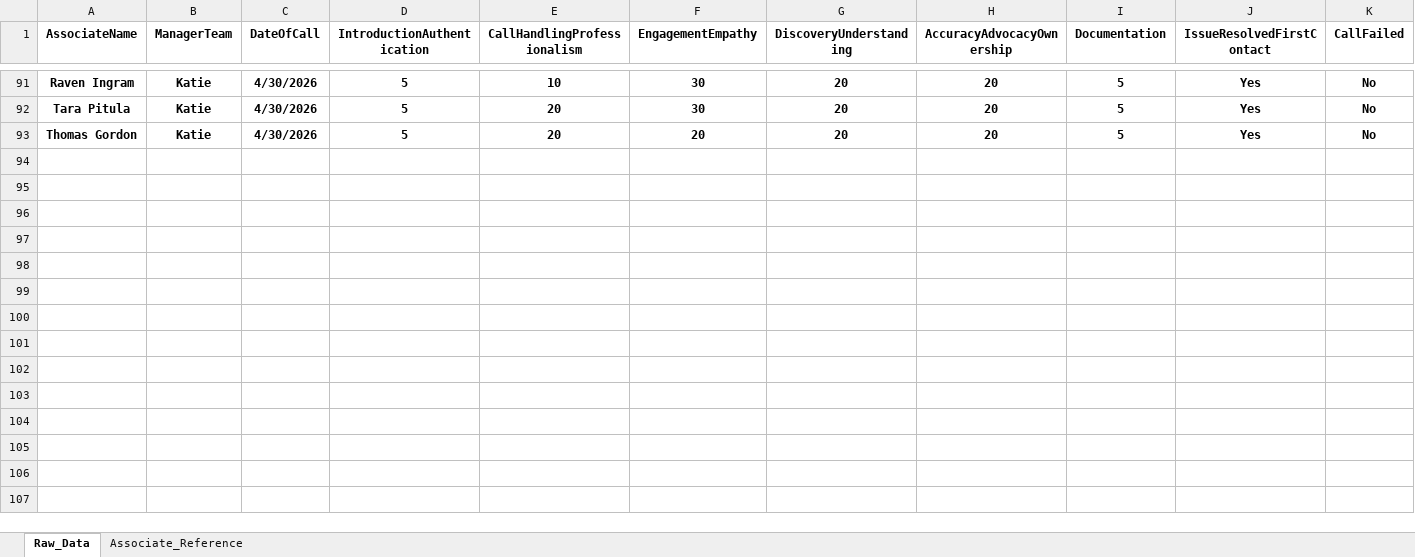
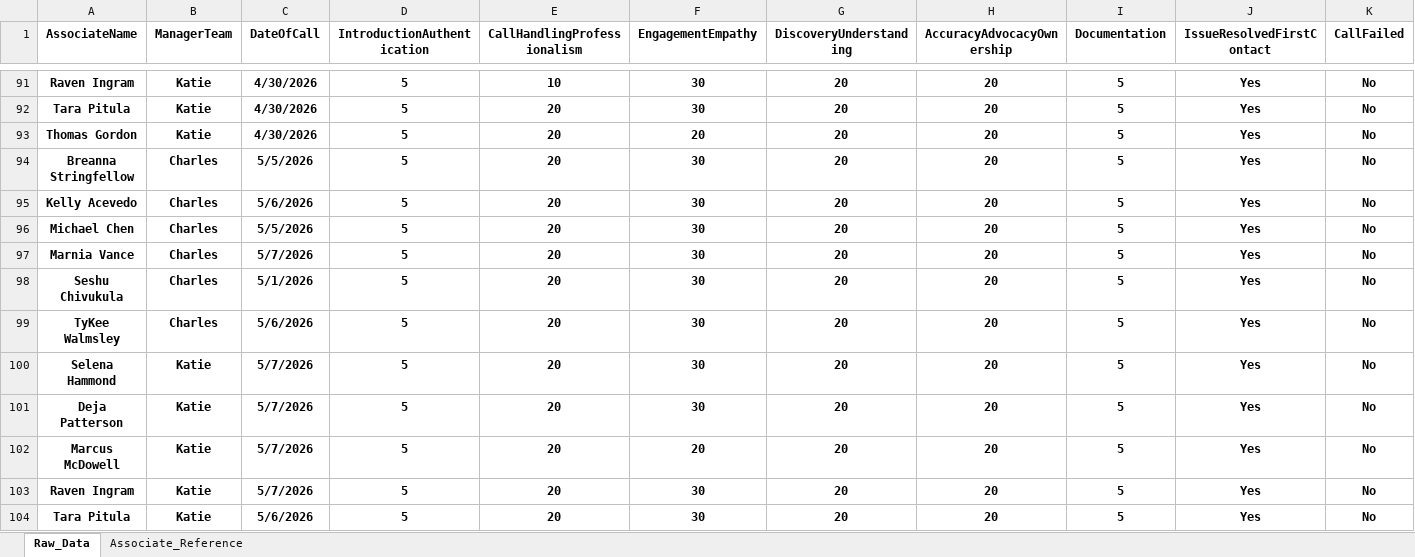
Before and after one commit to anfruu/mas-dashboard, an Excel workbook: MAS_Call_Grading_Raw_Data.xlsx, sheet Raw_Data, drawn as a sheet; only a part is shown, gaps mark what is left out; values as stored, in another font and other column widths than the file's, no borders; table styles not drawn; rows hold the shown columns only; the diff names each change by its address in the sheet, - before the commit and + after, or states it on an @@ line.

Commit message:
update Grading raw file 05/11

```diff
--- a/MAS_Call_Grading_Raw_Data.xlsx (sheet Raw_Data)
+++ b/MAS_Call_Grading_Raw_Data.xlsx (sheet Raw_Data)
+row 94: Breanna Stringfellow | Charles | 5/5/2026 | 5 | 20 | 30 | 20 | 20 | 5 | Yes | No
+row 95: Kelly Acevedo | Charles | 5/6/2026 | 5 | 20 | 30 | 20 | 20 | 5 | Yes | No
+row 96: Michael Chen | Charles | 5/5/2026 | 5 | 20 | 30 | 20 | 20 | 5 | Yes | No
+row 97: Marnia Vance | Charles | 5/7/2026 | 5 | 20 | 30 | 20 | 20 | 5 | Yes | No
+row 98: Seshu Chivukula | Charles | 5/1/2026 | 5 | 20 | 30 | 20 | 20 | 5 | Yes | No
+row 99: TyKee Walmsley | Charles | 5/6/2026 | 5 | 20 | 30 | 20 | 20 | 5 | Yes | No
+row 100: Selena Hammond | Katie | 5/7/2026 | 5 | 20 | 30 | 20 | 20 | 5 | Yes | No
+row 101: Deja Patterson | Katie | 5/7/2026 | 5 | 20 | 30 | 20 | 20 | 5 | Yes | No
+row 102: Marcus McDowell | Katie | 5/7/2026 | 5 | 20 | 20 | 20 | 20 | 5 | Yes | No
+row 103: Raven Ingram | Katie | 5/7/2026 | 5 | 20 | 30 | 20 | 20 | 5 | Yes | No
+row 104: Tara Pitula | Katie | 5/6/2026 | 5 | 20 | 30 | 20 | 20 | 5 | Yes | No
```
